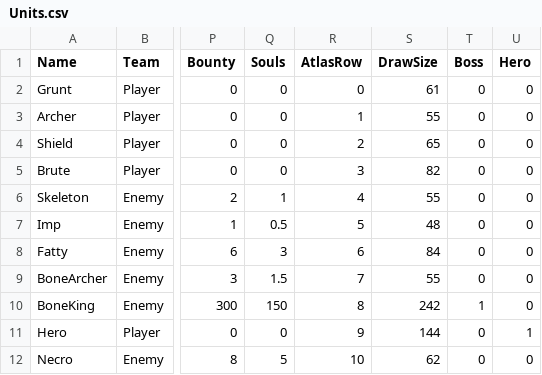
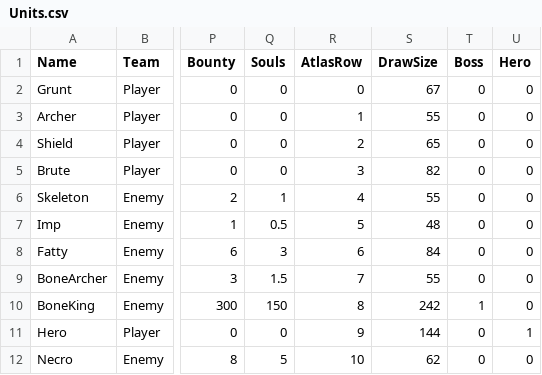
Before and after one commit to YooJaeJun/YJJWave, a CSV file: Content/YJJWave/Data/Units.csv, drawn as a sheet; only a part is shown, gaps mark what is left out; the diff names each change by its address in the sheet, - before the commit and + after, or states it on an @@ line.

```diff
--- a/Content/YJJWave/Data/Units.csv
+++ b/Content/YJJWave/Data/Units.csv
-S2 (DrawSize): 61
+S2 (DrawSize): 67
```
Also changed, not shown: 4 other files.
